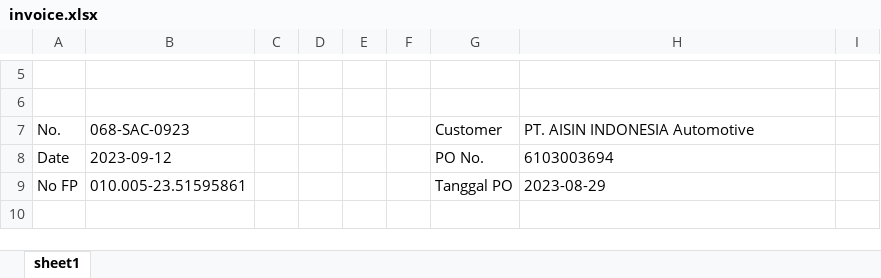
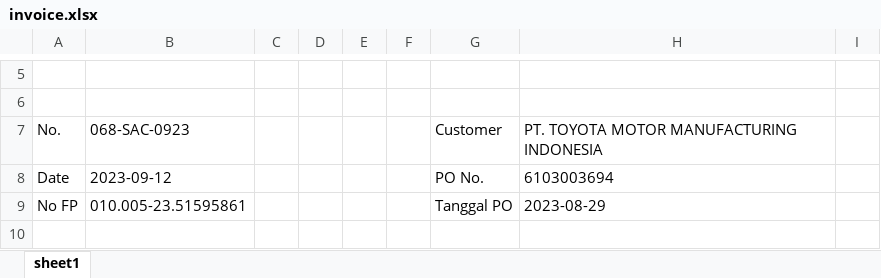
Before and after one commit to teguh2910/sap, an Excel workbook: public/invoice.xlsx, sheet sheet1, drawn as a sheet; only a part is shown, gaps mark what is left out; values as stored, in another font and other column widths than the file's, no borders; charts and pictures not drawn; the diff names each change by its address in the sheet, - before the commit and + after, or states it on an @@ line.

```diff
--- a/public/invoice.xlsx (sheet sheet1)
+++ b/public/invoice.xlsx (sheet sheet1)
-H7: PT. AISIN INDONESIA Automotive
+H7: PT. TOYOTA MOTOR MANUFACTURING INDONESIA
```
Also changed, not shown: 4 other files.
